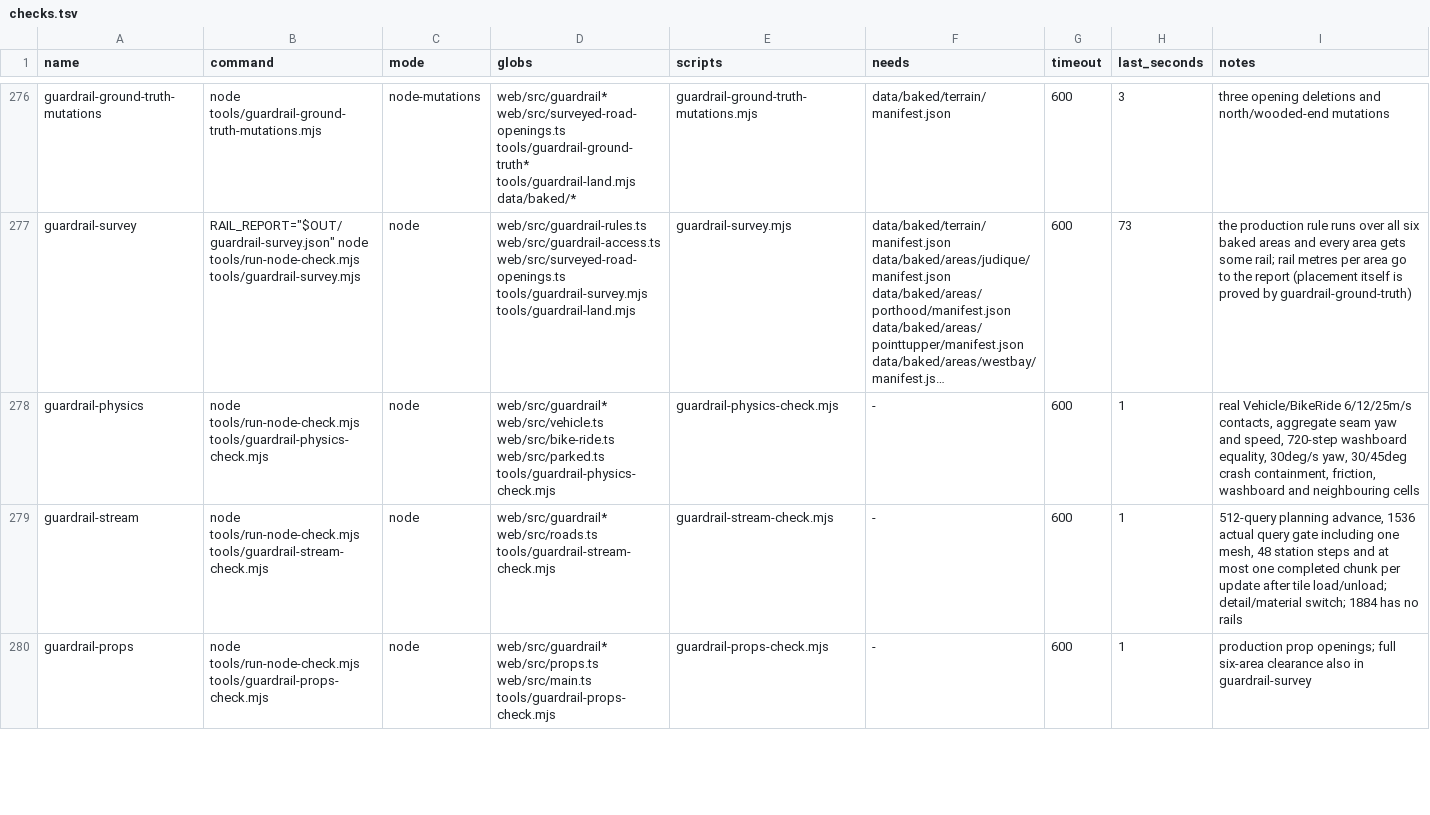
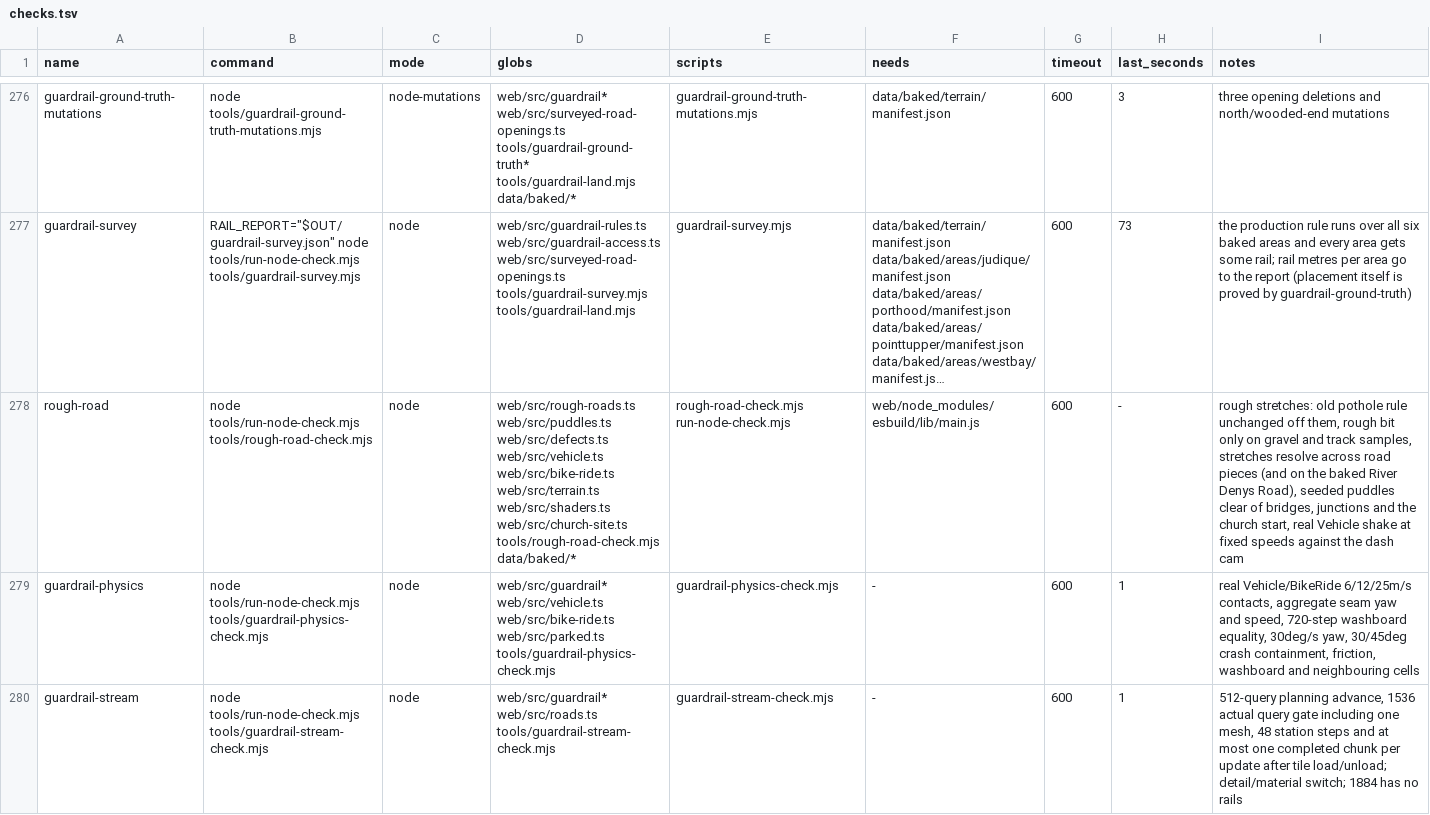
Before and after one commit to dfakkeldy/just-drive, a TSV file: tools/checks.tsv, drawn as a sheet; only a part is shown, gaps mark what is left out; the shorter side is filled out with more unchanged rows; long unchanged cells end in …; the diff names each change by its address in the sheet, - before the commit and + after, or states it on an @@ line.

```diff
--- a/tools/checks.tsv
+++ b/tools/checks.tsv
+row 278: rough-road | node tools/run-node-check.mjs tools/rough-road-check.mjs | node | web/src/rough-roads.ts web/src/puddles.ts web/src/defects.ts web/src/vehicle.ts web/src/bike-ride.ts web/src/terrain.ts web/src/shaders.ts web/src/church-site.ts tools/rough-road-check.mjs data/baked/* | rough-road-check.mjs run-node-check.mjs | web/node_modules/esbuild/lib/main.js | 600 | - | rough stretches: old pothole rule unchanged off them, rough bit only on gravel and track samples, stretches resolve across road pieces (and on the baked River Denys Road), seeded puddles clear of bridges, junctions and the church start, real Vehicle shake at fixed speeds against the dash cam
```
Also changed, not shown: 10 other files.
